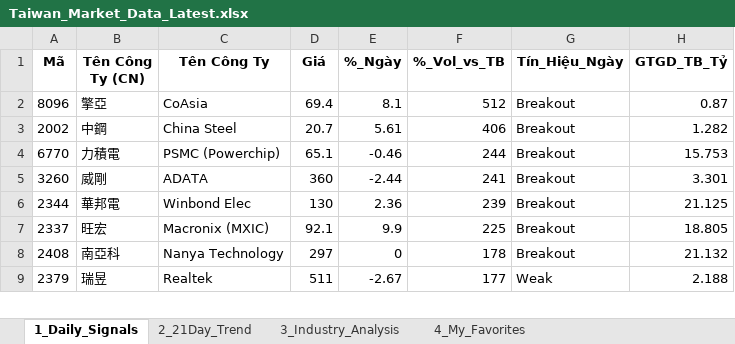
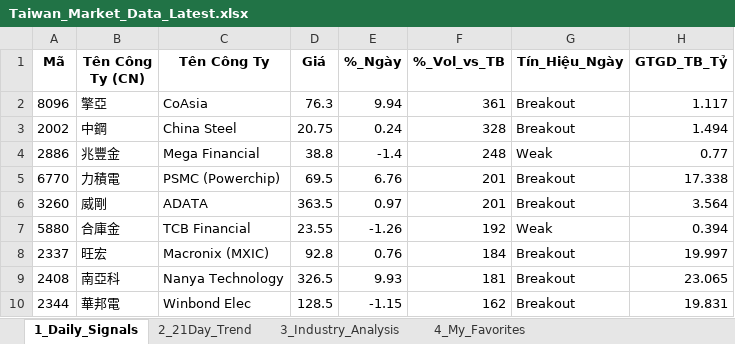
Before and after one commit to chipmoon/dashboard-tw, an Excel workbook: Taiwan_Market_Data_Latest.xlsx, sheet 1_Daily_Signals, drawn as a sheet; only a part is shown; values as stored, in another font and other column widths than the file's, no borders; removed rows and columns are numbered as before the commit, all else as after; the diff covers the shown part only; the diff names each change by its address in the sheet, - before the commit and + after, or states it on an @@ line.

```diff
--- a/Taiwan_Market_Data_Latest.xlsx (sheet 1_Daily_Signals)
+++ b/Taiwan_Market_Data_Latest.xlsx (sheet 1_Daily_Signals)
-D2 (Giá): 69.4
+D2 (Giá): 76.3
-E2 (%_Ngày): 8.1
+E2 (%_Ngày): 9.94
-F2 (%_Vol_vs_TB): 512
+F2 (%_Vol_vs_TB): 361
-H2 (GTGD_TB_Tỷ): 0.87
+H2 (GTGD_TB_Tỷ): 1.117
-D3 (Giá): 20.7
+D3 (Giá): 20.75
-E3 (%_Ngày): 5.61
+E3 (%_Ngày): 0.24
-F3 (%_Vol_vs_TB): 406
+F3 (%_Vol_vs_TB): 328
-H3 (GTGD_TB_Tỷ): 1.282
+H3 (GTGD_TB_Tỷ): 1.494
+row 4: 2886 | 兆豐金 | Mega Financial | 38.8 | -1.4 | 248 | Weak | 0.77
-D5 (Giá): 65.1
+D5 (Giá): 69.5
-E5 (%_Ngày): -0.46
+E5 (%_Ngày): 6.76
-F5 (%_Vol_vs_TB): 244
+F5 (%_Vol_vs_TB): 201
-H5 (GTGD_TB_Tỷ): 15.753
+H5 (GTGD_TB_Tỷ): 17.338
-D6 (Giá): 360
+D6 (Giá): 363.5
-E6 (%_Ngày): -2.44
+E6 (%_Ngày): 0.97
-F6 (%_Vol_vs_TB): 241
+F6 (%_Vol_vs_TB): 201
-H6 (GTGD_TB_Tỷ): 3.301
+H6 (GTGD_TB_Tỷ): 3.564
-row 6: 2344 | 華邦電 | Winbond Elec | 130 | 2.36 | 239 | Breakout | 21.125
+row 7: 5880 | 合庫金 | TCB Financial | 23.55 | -1.26 | 192 | Weak | 0.394
-D8 (Giá): 92.1
+D8 (Giá): 92.8
-E8 (%_Ngày): 9.9
+E8 (%_Ngày): 0.76
-F8 (%_Vol_vs_TB): 225
+F8 (%_Vol_vs_TB): 184
-H8 (GTGD_TB_Tỷ): 18.805
+H8 (GTGD_TB_Tỷ): 19.997
-D9 (Giá): 297
+D9 (Giá): 326.5
-E9 (%_Ngày): 0
+E9 (%_Ngày): 9.93
-F9 (%_Vol_vs_TB): 178
+F9 (%_Vol_vs_TB): 181
-H9 (GTGD_TB_Tỷ): 21.132
+H9 (GTGD_TB_Tỷ): 23.065
-row 9: 2379 | 瑞昱 | Realtek | 511 | -2.67 | 177 | Weak | 2.188
+row 10: 2344 | 華邦電 | Winbond Elec | 128.5 | -1.15 | 162 | Breakout | 19.831
```
Also changed, not shown: 28 added rows, 29 removed rows and 61 edited cells elsewhere in this sheet, sheet 2_21Day_Trend, sheet 3_Industry_Analysis, sheet 4_My_Favorites.
